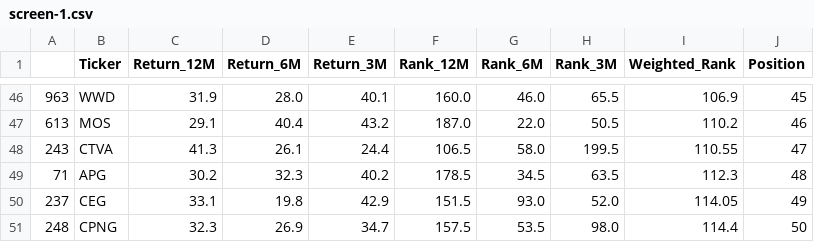
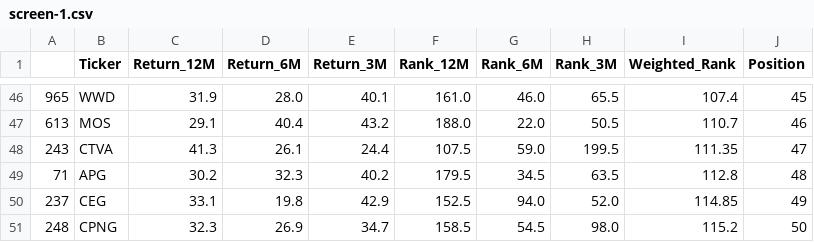
Before and after one commit to Poppingfresh/CoT_Repo, a CSV file: screen-1.csv, drawn as a sheet; only a part is shown, gaps mark what is left out; the diff covers the shown part only.

```diff
--- a/screen-1.csv
+++ b/screen-1.csv
@@ -46,6 +46,6 @@
-963,WWD,31.9,28.0,40.1,160.0,46.0,65.5,106.9,45
-613,MOS,29.1,40.4,43.2,187.0,22.0,50.5,110.2,46
-243,CTVA,41.3,26.1,24.4,106.5,58.0,199.5,110.55,47
-71,APG,30.2,32.3,40.2,178.5,34.5,63.5,112.3,48
-237,CEG,33.1,19.8,42.9,151.5,93.0,52.0,114.05,49
-248,CPNG,32.3,26.9,34.7,157.5,53.5,98.0,114.4,50
+965,WWD,31.9,28.0,40.1,161.0,46.0,65.5,107.4,45
+613,MOS,29.1,40.4,43.2,188.0,22.0,50.5,110.7,46
+243,CTVA,41.3,26.1,24.4,107.5,59.0,199.5,111.35,47
+71,APG,30.2,32.3,40.2,179.5,34.5,63.5,112.8,48
+237,CEG,33.1,19.8,42.9,152.5,94.0,52.0,114.85,49
+248,CPNG,32.3,26.9,34.7,158.5,54.5,98.0,115.2,50
```
Also changed, not shown: 61 edited cells elsewhere in this file.
